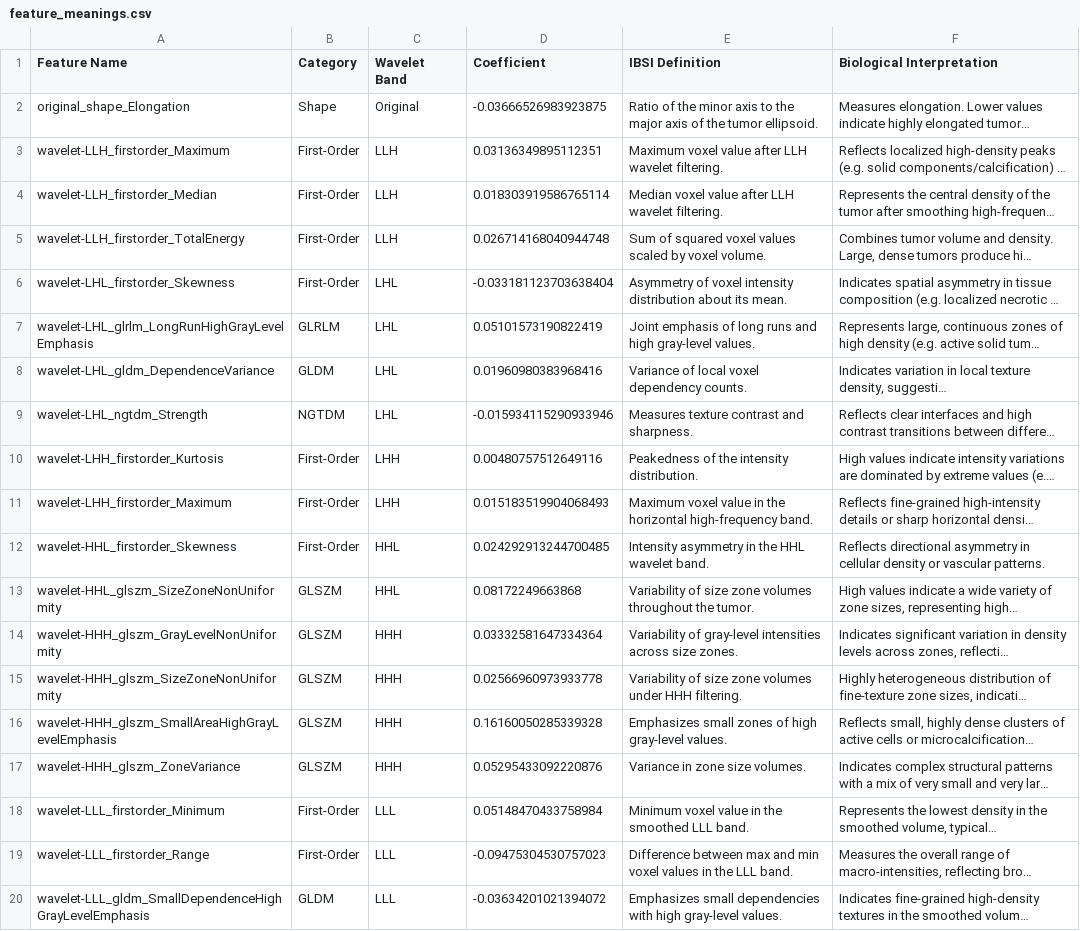
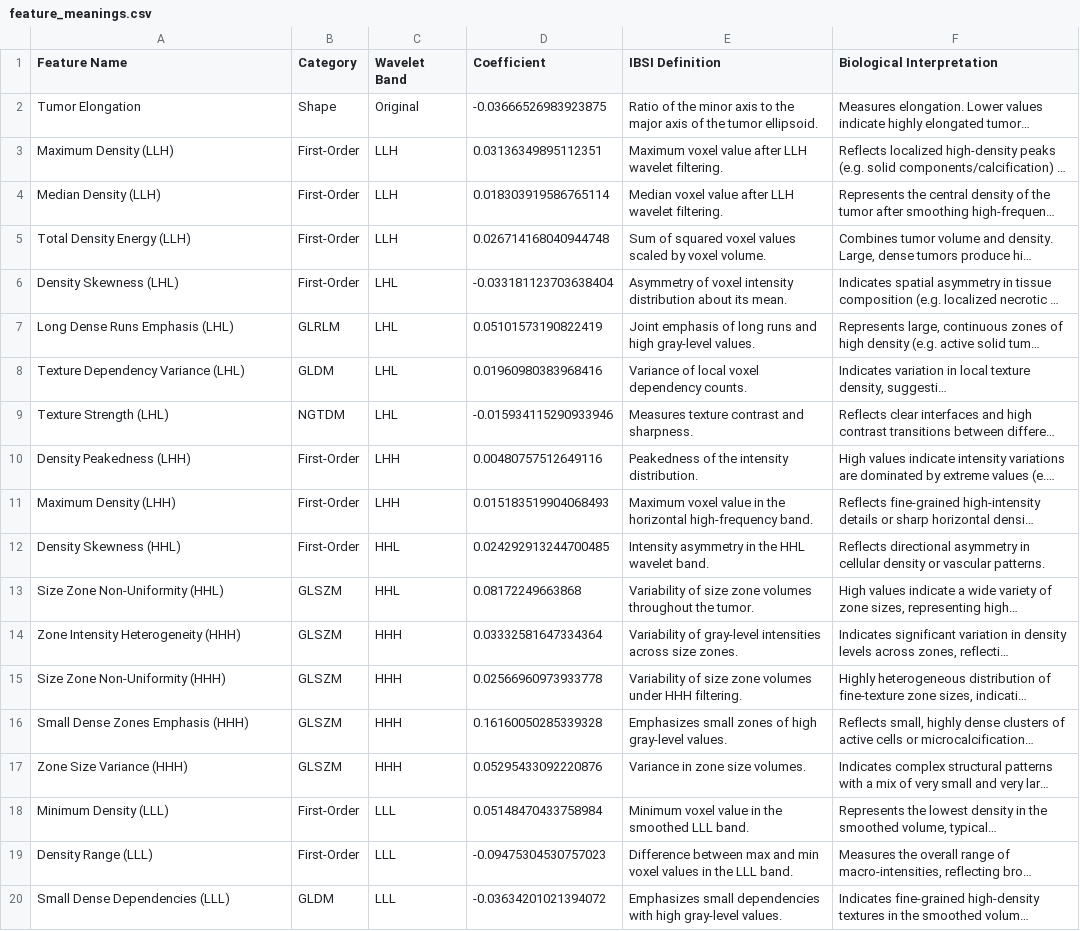
Before and after one commit to ssmadhavan006/nsclc-radiomics-survival-analysis, a CSV file: outputs/tables/feature_meanings.csv, drawn as a sheet; long unchanged cells end in …; the diff names each change by its address in the sheet, - before the commit and + after, or states it on an @@ line.

```diff
--- a/outputs/tables/feature_meanings.csv
+++ b/outputs/tables/feature_meanings.csv
-A2 (Feature Name): original_shape_Elongation
+A2 (Feature Name): Tumor Elongation
-A3 (Feature Name): wavelet-LLH_firstorder_Maximum
+A3 (Feature Name): Maximum Density (LLH)
-A4 (Feature Name): wavelet-LLH_firstorder_Median
+A4 (Feature Name): Median Density (LLH)
-A5 (Feature Name): wavelet-LLH_firstorder_TotalEnergy
+A5 (Feature Name): Total Density Energy (LLH)
-A6 (Feature Name): wavelet-LHL_firstorder_Skewness
+A6 (Feature Name): Density Skewness (LHL)
-A7 (Feature Name): wavelet-LHL_glrlm_LongRunHighGrayLevelEmphasis
+A7 (Feature Name): Long Dense Runs Emphasis (LHL)
-A8 (Feature Name): wavelet-LHL_gldm_DependenceVariance
+A8 (Feature Name): Texture Dependency Variance (LHL)
-A9 (Feature Name): wavelet-LHL_ngtdm_Strength
+A9 (Feature Name): Texture Strength (LHL)
-A10 (Feature Name): wavelet-LHH_firstorder_Kurtosis
+A10 (Feature Name): Density Peakedness (LHH)
-A11 (Feature Name): wavelet-LHH_firstorder_Maximum
+A11 (Feature Name): Maximum Density (LHH)
-A12 (Feature Name): wavelet-HHL_firstorder_Skewness
+A12 (Feature Name): Density Skewness (HHL)
-A13 (Feature Name): wavelet-HHL_glszm_SizeZoneNonUniformity
+A13 (Feature Name): Size Zone Non-Uniformity (HHL)
-A14 (Feature Name): wavelet-HHH_glszm_GrayLevelNonUniformity
+A14 (Feature Name): Zone Intensity Heterogeneity (HHH)
-A15 (Feature Name): wavelet-HHH_glszm_SizeZoneNonUniformity
+A15 (Feature Name): Size Zone Non-Uniformity (HHH)
-A16 (Feature Name): wavelet-HHH_glszm_SmallAreaHighGrayLevelEmphasis
+A16 (Feature Name): Small Dense Zones Emphasis (HHH)
-A17 (Feature Name): wavelet-HHH_glszm_ZoneVariance
+A17 (Feature Name): Zone Size Variance (HHH)
-A18 (Feature Name): wavelet-LLL_firstorder_Minimum
+A18 (Feature Name): Minimum Density (LLL)
-A19 (Feature Name): wavelet-LLL_firstorder_Range
+A19 (Feature Name): Density Range (LLL)
-A20 (Feature Name): wavelet-LLL_gldm_SmallDependenceHighGrayLevelEmphasis
+A20 (Feature Name): Small Dense Dependencies (LLL)
```
Also changed, not shown: 29 other files.
